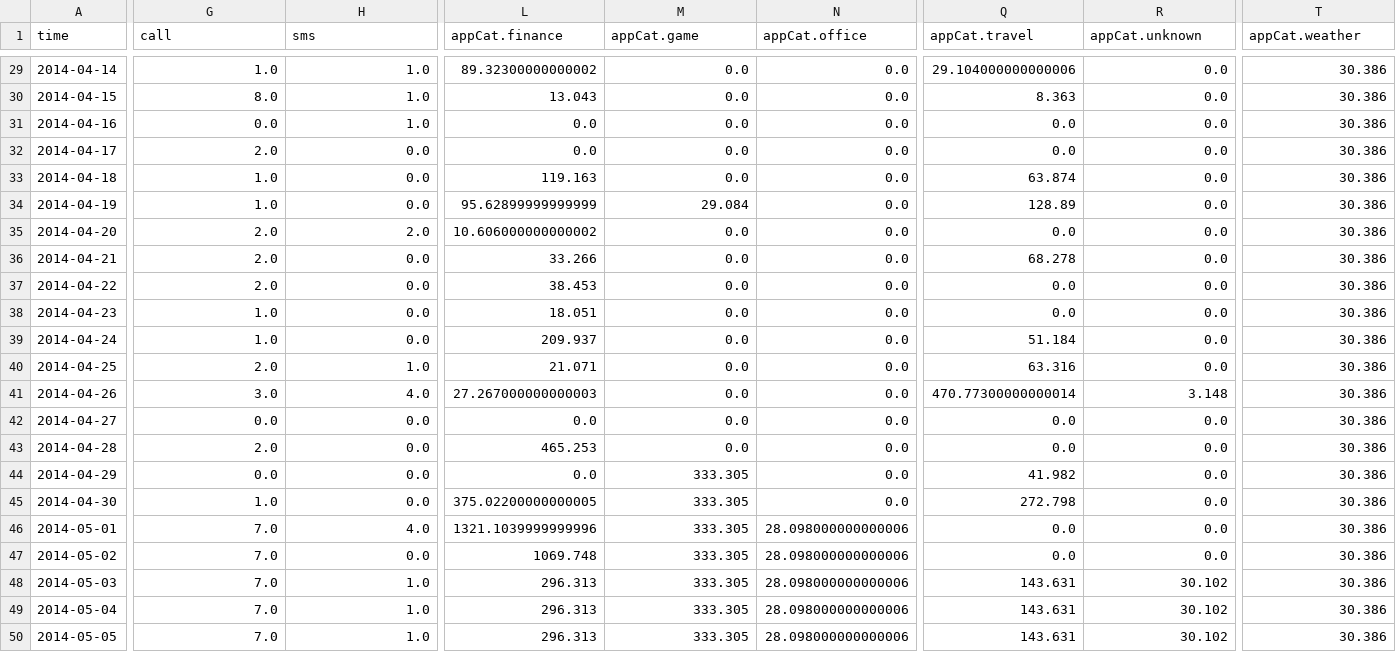
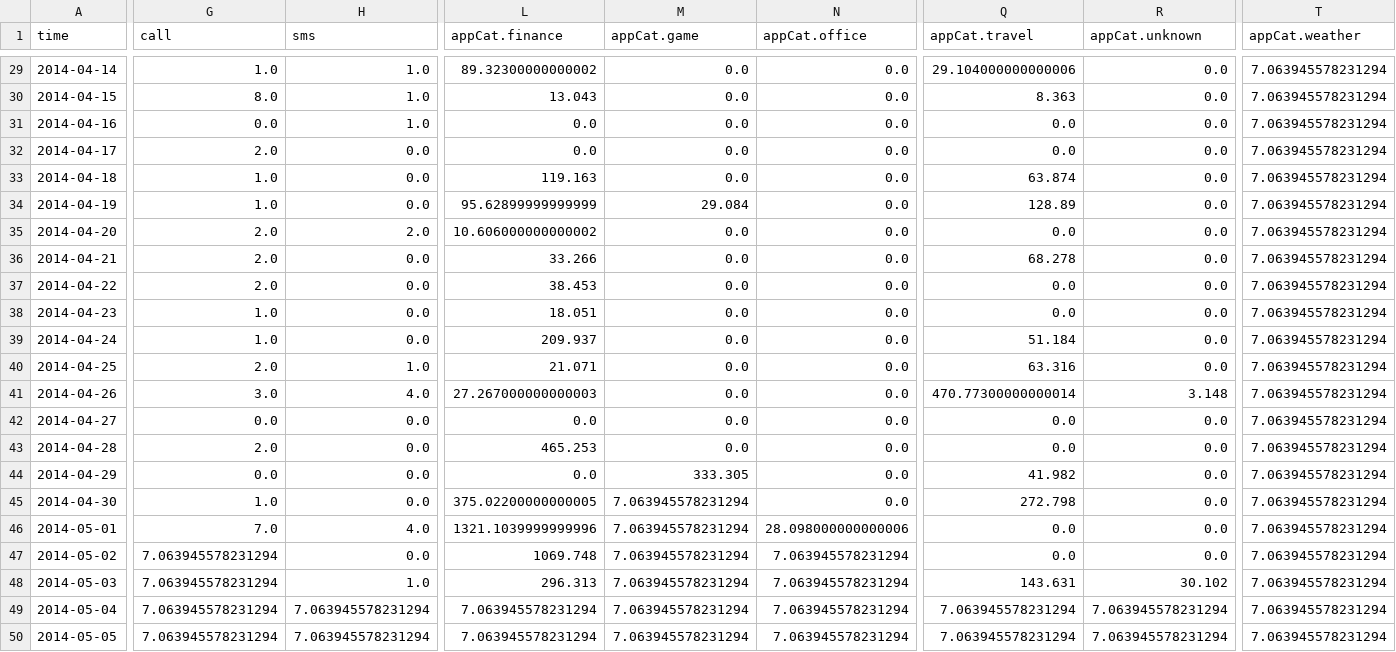
Before and after one commit to martaradzi/DataMiningTechniques, a CSV file: Assignment1-Advanced/data/summary/AS14.01SSSSSSS.csv, drawn as a sheet; only a part is shown, gaps mark what is left out; the diff covers the shown part only; the diff names each change by its address in the sheet, - before the commit and + after, or states it on an @@ line.

```diff
--- a/Assignment1-Advanced/data/summary/AS14.01SSSSSSS.csv
+++ b/Assignment1-Advanced/data/summary/AS14.01SSSSSSS.csv
-T29:T50 (appCat.weather): 30.386
+T29:T50 (appCat.weather): 7.063945578231294
-M45:M50 (appCat.game): 333.305
+M45:M50 (appCat.game): 7.063945578231294
-G47:G50 (call): 7.0
+G47:G50 (call): 7.063945578231294
-N47:N50 (appCat.office): 28.098000000000006
+N47:N50 (appCat.office): 7.063945578231294
-H49:H50 (sms): 1.0
+H49:H50 (sms): 7.063945578231294
-L49:L50 (appCat.finance): 296.313
+L49:L50 (appCat.finance): 7.063945578231294
-Q49:Q50 (appCat.travel): 143.631
+Q49:Q50 (appCat.travel): 7.063945578231294
-R49:R50 (appCat.unknown): 30.102
+R49:R50 (appCat.unknown): 7.063945578231294
```
Also changed, not shown: 68 edited cells elsewhere in this file, 1 other file.
